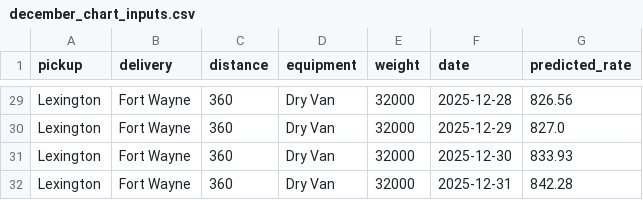
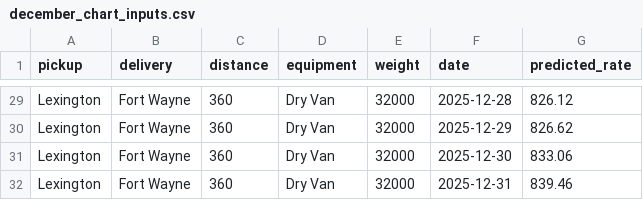
Before and after one commit to bp-high/freight_rate, a CSV file: data/december_chart_inputs.csv, drawn as a sheet; only a part is shown, gaps mark what is left out; the diff covers the shown part only; the diff names each change by its address in the sheet, - before the commit and + after, or states it on an @@ line.

```diff
--- a/data/december_chart_inputs.csv
+++ b/data/december_chart_inputs.csv
-G29 (predicted_rate): 826.56
+G29 (predicted_rate): 826.12
-G30 (predicted_rate): 827.0
+G30 (predicted_rate): 826.62
-G31 (predicted_rate): 833.93
+G31 (predicted_rate): 833.06
-G32 (predicted_rate): 842.28
+G32 (predicted_rate): 839.46
```
Also changed, not shown: 27 edited cells elsewhere in this file, validation_predictions.csv, 5 other files.
